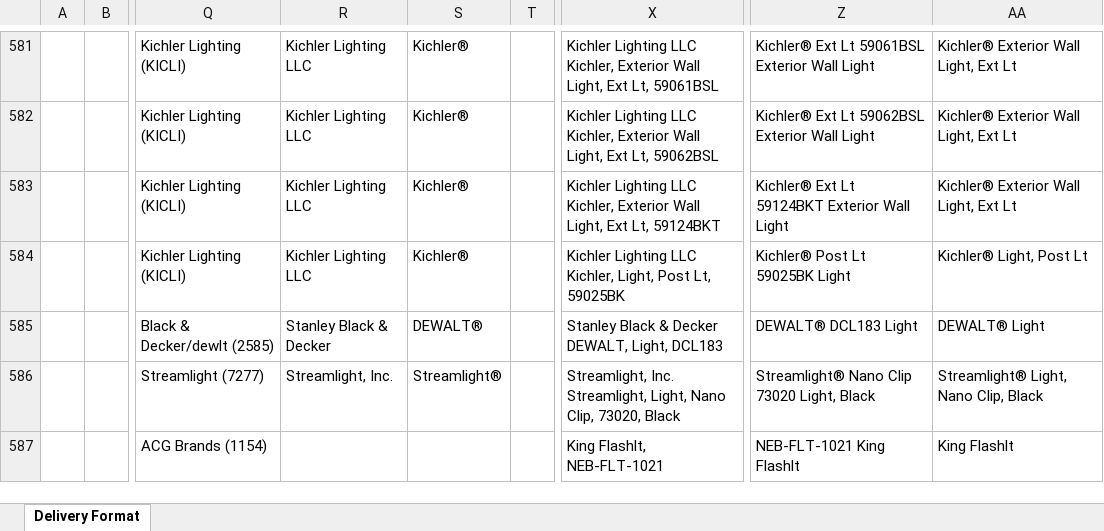
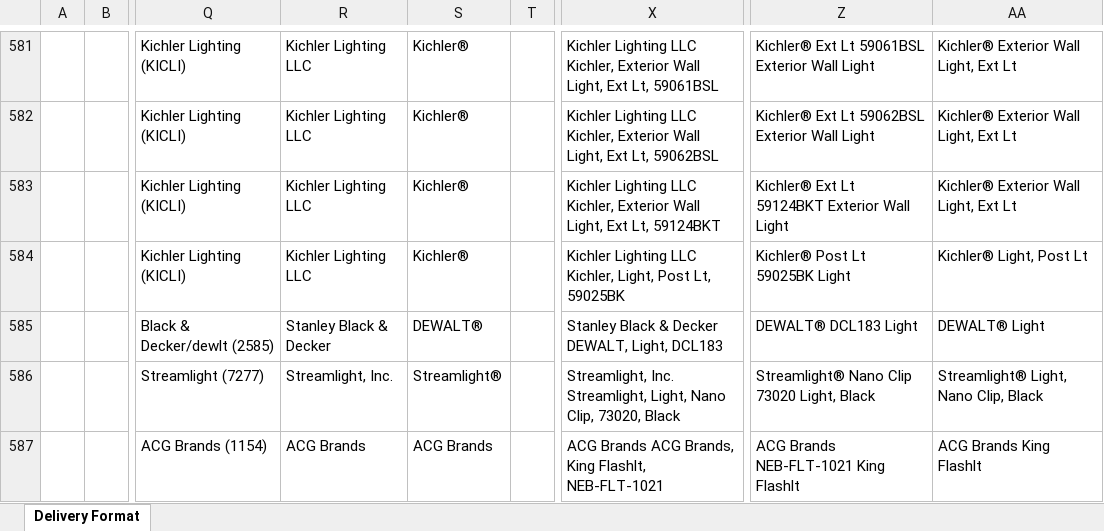
Before and after one commit to jacklachan/unihack, an Excel workbook: data/out/delivery.xlsx, sheet Delivery Format, drawn as a sheet; only a part is shown, gaps mark what is left out; values as stored, in another font and other column widths than the file's, no borders; the diff covers the shown part only; the diff names each change by its address in the sheet, - before the commit and + after, or states it on an @@ line.

```diff
--- a/data/out/delivery.xlsx (sheet Delivery Format)
+++ b/data/out/delivery.xlsx (sheet Delivery Format)
-R587: (empty)
+R587: ACG Brands
-S587: (empty)
+S587: ACG Brands
-X587: King Flashlt, NEB-FLT-1021
+X587: ACG Brands ACG Brands, King Flashlt, NEB-FLT-1021
-Z587: NEB-FLT-1021 King Flashlt
+Z587: ACG Brands NEB-FLT-1021 King Flashlt
-AA587: King Flashlt
+AA587: ACG Brands King Flashlt
```
Also changed, not shown: 70 edited cells elsewhere in this sheet, 8 other files.
